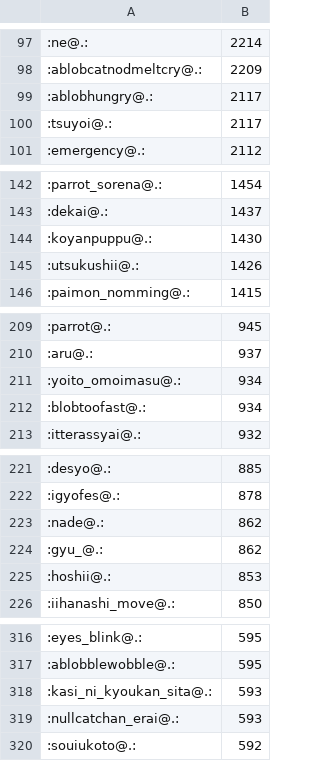
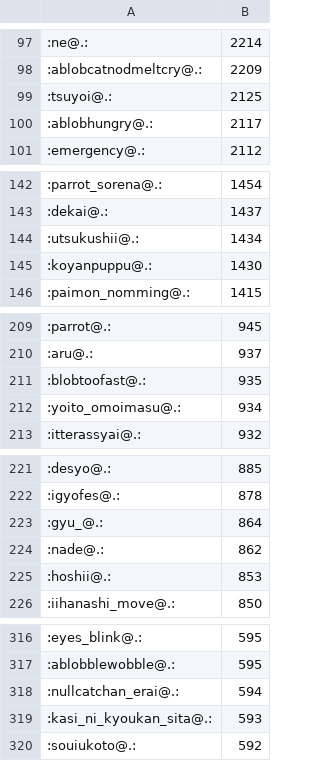
Before and after one commit to haborite/emoji_ski, a CSV file: misskey.io/misskey.io.csv, drawn as a sheet; only a part is shown, gaps mark what is left out; removed rows and columns are numbered as before the commit, all else as after; the diff covers the shown part only; the diff names each change by its address in the sheet, - before the commit and + after, or states it on an @@ line.

```diff
--- a/misskey.io/misskey.io.csv
+++ b/misskey.io/misskey.io.csv
+row 99: :tsuyoi@.: | 2125
-row 100: :tsuyoi@.: | 2117
+row 144: :utsukushii@.: | 1434
-row 145: :utsukushii@.: | 1426
+row 211: :blobtoofast@.: | 935
-row 212: :blobtoofast@.: | 934
+row 223: :gyu_@.: | 864
-row 224: :gyu_@.: | 862
+row 318: :nullcatchan_erai@.: | 594
-row 319: :nullcatchan_erai@.: | 593
```
Also changed, not shown: 19 added rows, 18 removed rows and 25 edited cells elsewhere in this file, misskey.cf/misskey.cf.csv, misskey.noellabo.jp/misskey.noellabo.jp.csv, 4 other files.
